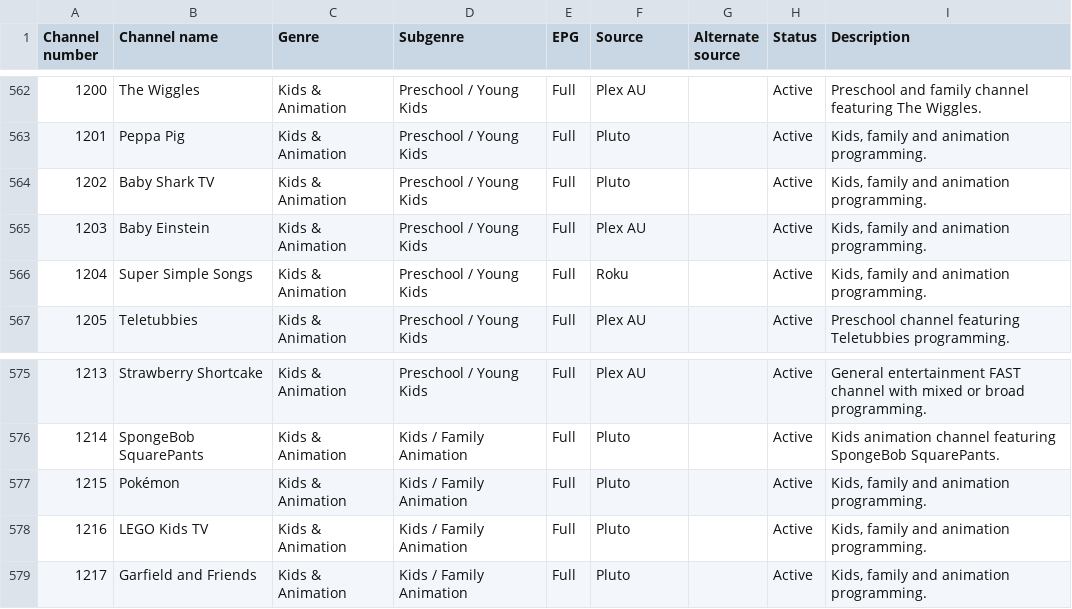
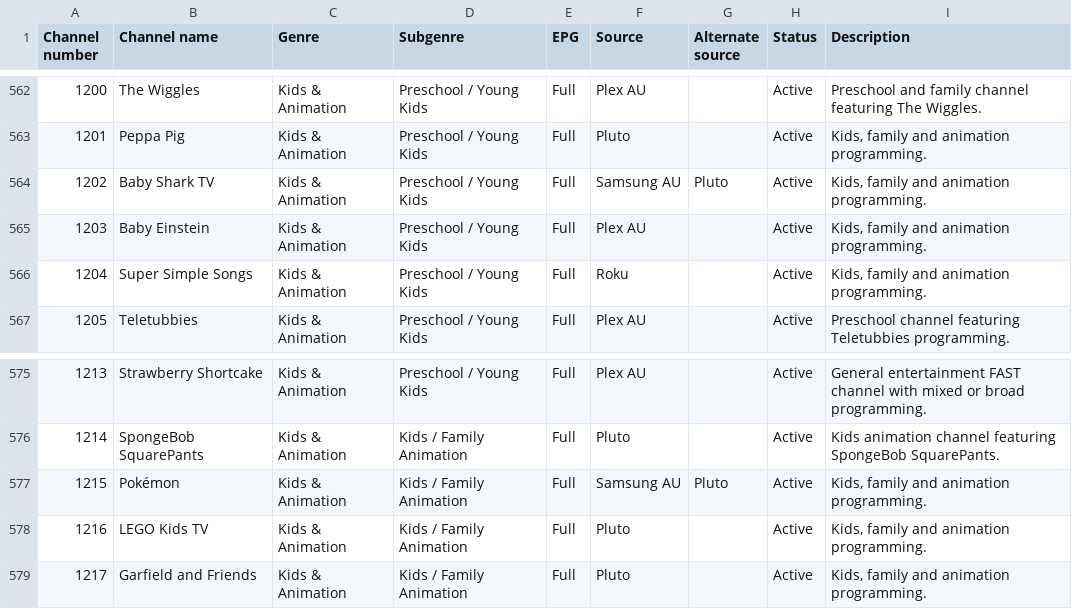
Before and after one commit to safetyblade/autv, a CSV file: channel_guide.csv, drawn as a sheet; only a part is shown, gaps mark what is left out.

Commit message:
fix: select AU Samsung feed for missing Pokémon and Baby Shark Pluto channels

```diff
--- a/channel_guide.csv
+++ b/channel_guide.csv
@@ -563,3 +563,3 @@ Channel number,Channel name,Genre,Subgenre,EPG,Source,Alternate source,Status,De
 1201,Peppa Pig,Kids & Animation,Preschool / Young Kids,Full,Pluto,,Active,"Kids, family and animation programming."
-1202,Baby Shark TV,Kids & Animation,Preschool / Young Kids,Full,Pluto,,Active,"Kids, family and animation programming."
+1202,Baby Shark TV,Kids & Animation,Preschool / Young Kids,Full,Samsung AU,Pluto,Active,"Kids, family and animation programming."
 1203,Baby Einstein,Kids & Animation,Preschool / Young Kids,Full,Plex AU,,Active,"Kids, family and animation programming."
@@ -576,3 +576,3 @@ Channel number,Channel name,Genre,Subgenre,EPG,Source,Alternate source,Status,De
 1214,SpongeBob SquarePants,Kids & Animation,Kids / Family Animation,Full,Pluto,,Active,Kids animation channel featuring SpongeBob SquarePants.
-1215,Pokémon,Kids & Animation,Kids / Family Animation,Full,Pluto,,Active,"Kids, family and animation programming."
+1215,Pokémon,Kids & Animation,Kids / Family Animation,Full,Samsung AU,Pluto,Active,"Kids, family and animation programming."
 1216,LEGO Kids TV,Kids & Animation,Kids / Family Animation,Full,Pluto,,Active,"Kids, family and animation programming."
```
